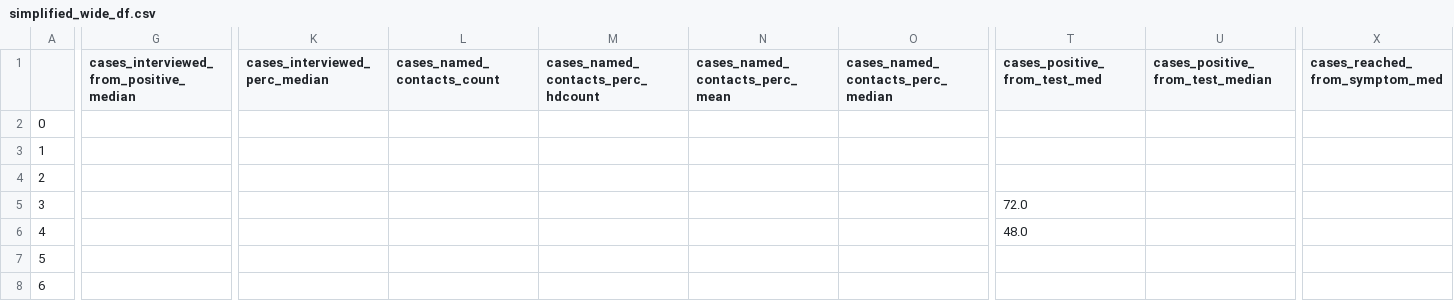
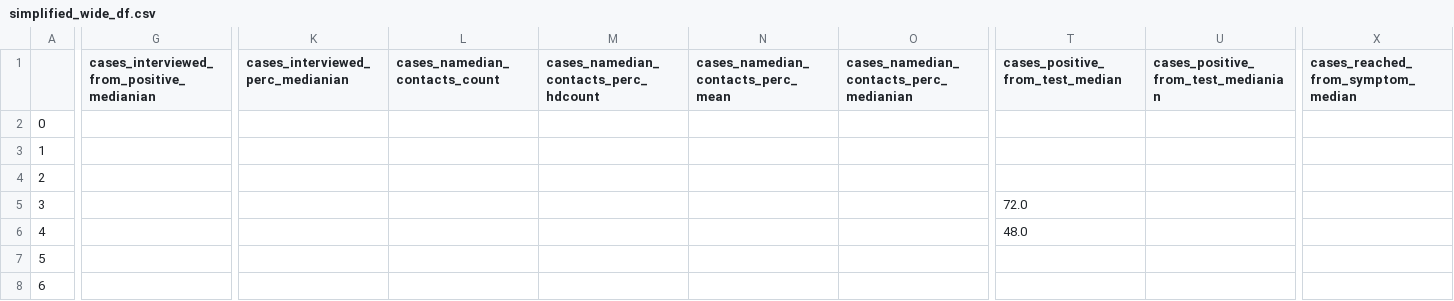
Before and after one commit to adam-s-elder/DEN_future, a CSV file: data_extraction/manipulated_data/simplified_wide_df.csv, drawn as a sheet; only a part is shown, gaps mark what is left out; the diff covers the shown part only; the diff names each change by its address in the sheet, - before the commit and + after, or states it on an @@ line.

```diff
--- a/data_extraction/manipulated_data/simplified_wide_df.csv
+++ b/data_extraction/manipulated_data/simplified_wide_df.csv
-G1: cases_interviewed_from_positive_median
+G1: cases_interviewed_from_positive_medianian
-K1: cases_interviewed_perc_median
+K1: cases_interviewed_perc_medianian
-L1: cases_named_contacts_count
+L1: cases_namedian_contacts_count
-M1: cases_named_contacts_perc_hdcount
+M1: cases_namedian_contacts_perc_hdcount
-N1: cases_named_contacts_perc_mean
+N1: cases_namedian_contacts_perc_mean
-O1: cases_named_contacts_perc_median
+O1: cases_namedian_contacts_perc_medianian
-T1: cases_positive_from_test_med
+T1: cases_positive_from_test_median
-U1: cases_positive_from_test_median
+U1: cases_positive_from_test_medianian
-X1: cases_reached_from_symptom_med
+X1: cases_reached_from_symptom_median
```
Also changed, not shown: 27 edited cells elsewhere in this file, data_extraction/manipulated_data/simplified_wide_df_with_date.csv, data_extraction/manipulated_data/simplified_wide_df_with_date_loc.csv, 6 other files.
